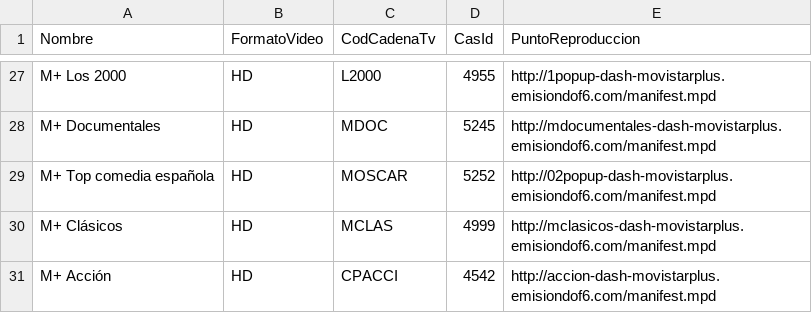
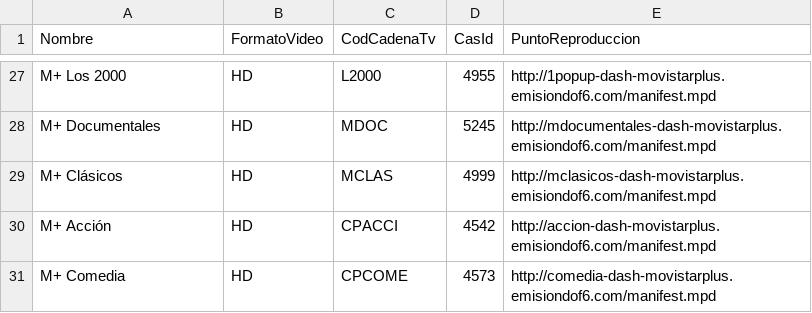
Before and after one commit to 1YZTOOAr/Mfeed, a CSV file: ott.csv, drawn as a sheet; only a part is shown, gaps mark what is left out; the shorter side is filled out with more unchanged rows; the diff names each change by its address in the sheet, - before the commit and + after, or states it on an @@ line.

```diff
--- a/ott.csv
+++ b/ott.csv
-row 29: M+ Top comedia española | HD | MOSCAR | 5252 | http://02popup-dash-movistarplus.emisiondof6.com/manifest.mpd
```
Also changed, not shown: difusion.csv.
